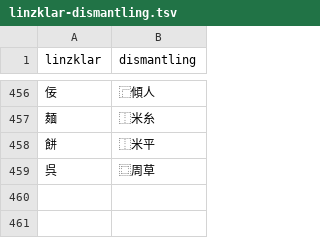
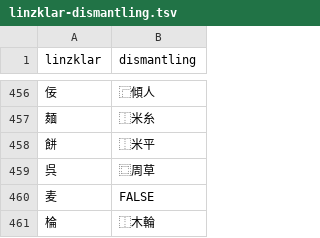
Before and after one commit to jurliyuuri/spoonfed_pekzep, a TSV file: raw/linzklar-dismantling.tsv, drawn as a sheet; only a part is shown, gaps mark what is left out.

```diff
--- a/raw/linzklar-dismantling.tsv
+++ b/raw/linzklar-dismantling.tsv
@@ -459 +459,3 @@ linzklar	dismantling
 呉	⿴周草
+麦	FALSE
+棆	⿰木輪
```
Also changed, not shown: 3 other files.
